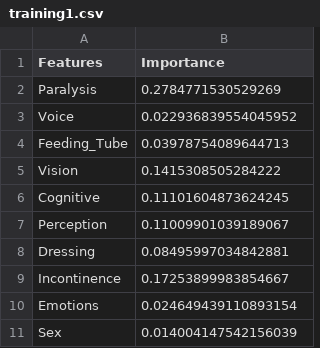
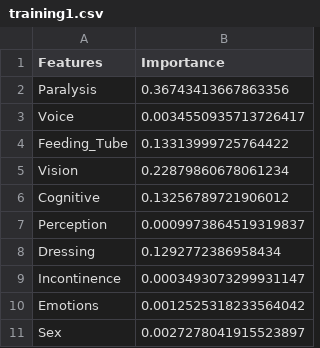
Before and after one commit to CMU-IDS-2020/fp-planningforthebest, a CSV file: Code/static/training1.csv, drawn as a sheet.

```diff
--- a/Code/static/training1.csv
+++ b/Code/static/training1.csv
@@ -1,11 +1,11 @@
 Features,Importance
-Paralysis ,0.2784771530529269
-Voice ,0.022936839554045952
-Feeding_Tube ,0.03978754089644713
-Vision ,0.1415308505284222
-Cognitive ,0.11101604873624245
-Perception ,0.11009901039189067
-Dressing ,0.08495997034842881
-Incontinence ,0.17253899983854667
-Emotions ,0.024649439110893154
-Sex ,0.014004147542156039
+Paralysis ,0.36743413667863356
+Voice ,0.0034550935713726417
+Feeding_Tube ,0.13313999725764422
+Vision ,0.22879860678061234
+Cognitive ,0.13256789721906012
+Perception ,0.0009973864519319837
+Dressing ,0.1292772386958434
+Incontinence ,0.0003493073299931147
+Emotions ,0.0012525318233564042
+Sex ,0.0027278041915523897
```
Also changed, not shown: Code/static/training2.csv, Code/static/training5.csv, 15 other files.
